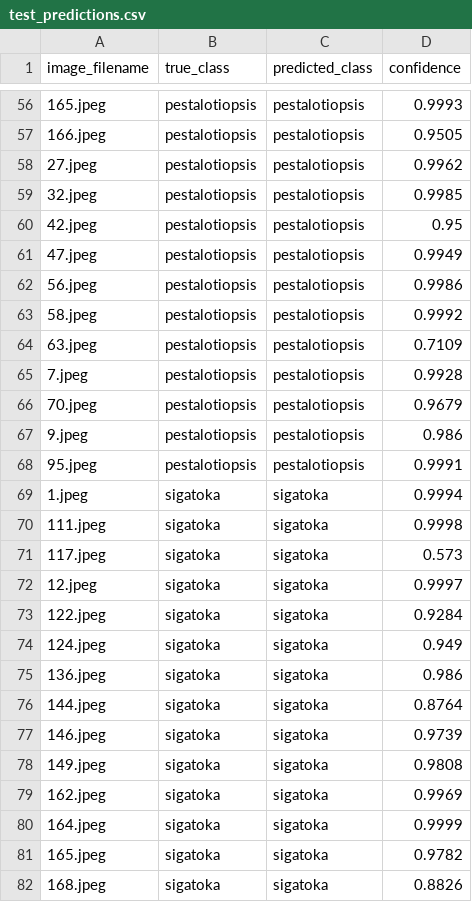
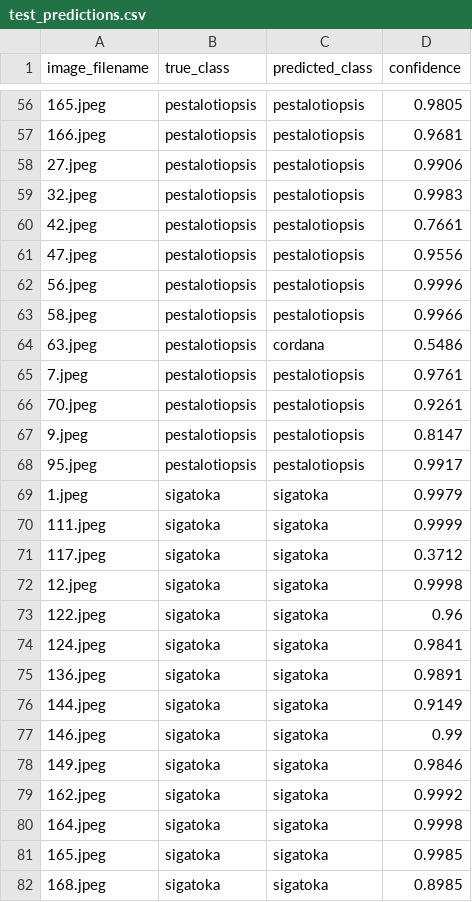
Before and after one commit to uwihoreyefrancois21-lgtm/model_banana_disease, a CSV file: outputs/test_predictions.csv, drawn as a sheet; only a part is shown, gaps mark what is left out; the diff covers the shown part only.

```diff
--- a/outputs/test_predictions.csv
+++ b/outputs/test_predictions.csv
@@ -56,27 +56,27 @@ image_filename,true_class,predicted_class,confidence
-165.jpeg,pestalotiopsis,pestalotiopsis,0.9993
-166.jpeg,pestalotiopsis,pestalotiopsis,0.9505
-27.jpeg,pestalotiopsis,pestalotiopsis,0.9962
-32.jpeg,pestalotiopsis,pestalotiopsis,0.9985
-42.jpeg,pestalotiopsis,pestalotiopsis,0.95
-47.jpeg,pestalotiopsis,pestalotiopsis,0.9949
-56.jpeg,pestalotiopsis,pestalotiopsis,0.9986
-58.jpeg,pestalotiopsis,pestalotiopsis,0.9992
-63.jpeg,pestalotiopsis,pestalotiopsis,0.7109
-7.jpeg,pestalotiopsis,pestalotiopsis,0.9928
-70.jpeg,pestalotiopsis,pestalotiopsis,0.9679
-9.jpeg,pestalotiopsis,pestalotiopsis,0.986
-95.jpeg,pestalotiopsis,pestalotiopsis,0.9991
-1.jpeg,sigatoka,sigatoka,0.9994
-111.jpeg,sigatoka,sigatoka,0.9998
-117.jpeg,sigatoka,sigatoka,0.573
-12.jpeg,sigatoka,sigatoka,0.9997
-122.jpeg,sigatoka,sigatoka,0.9284
-124.jpeg,sigatoka,sigatoka,0.949
-136.jpeg,sigatoka,sigatoka,0.986
-144.jpeg,sigatoka,sigatoka,0.8764
-146.jpeg,sigatoka,sigatoka,0.9739
-149.jpeg,sigatoka,sigatoka,0.9808
-162.jpeg,sigatoka,sigatoka,0.9969
-164.jpeg,sigatoka,sigatoka,0.9999
-165.jpeg,sigatoka,sigatoka,0.9782
-168.jpeg,sigatoka,sigatoka,0.8826
+165.jpeg,pestalotiopsis,pestalotiopsis,0.9805
+166.jpeg,pestalotiopsis,pestalotiopsis,0.9681
+27.jpeg,pestalotiopsis,pestalotiopsis,0.9906
+32.jpeg,pestalotiopsis,pestalotiopsis,0.9983
+42.jpeg,pestalotiopsis,pestalotiopsis,0.7661
+47.jpeg,pestalotiopsis,pestalotiopsis,0.9556
+56.jpeg,pestalotiopsis,pestalotiopsis,0.9996
+58.jpeg,pestalotiopsis,pestalotiopsis,0.9966
+63.jpeg,pestalotiopsis,cordana,0.5486
+7.jpeg,pestalotiopsis,pestalotiopsis,0.9761
+70.jpeg,pestalotiopsis,pestalotiopsis,0.9261
+9.jpeg,pestalotiopsis,pestalotiopsis,0.8147
+95.jpeg,pestalotiopsis,pestalotiopsis,0.9917
+1.jpeg,sigatoka,sigatoka,0.9979
+111.jpeg,sigatoka,sigatoka,0.9999
+117.jpeg,sigatoka,sigatoka,0.3712
+12.jpeg,sigatoka,sigatoka,0.9998
+122.jpeg,sigatoka,sigatoka,0.96
+124.jpeg,sigatoka,sigatoka,0.9841
+136.jpeg,sigatoka,sigatoka,0.9891
+144.jpeg,sigatoka,sigatoka,0.9149
+146.jpeg,sigatoka,sigatoka,0.99
+149.jpeg,sigatoka,sigatoka,0.9846
+162.jpeg,sigatoka,sigatoka,0.9992
+164.jpeg,sigatoka,sigatoka,0.9998
+165.jpeg,sigatoka,sigatoka,0.9985
+168.jpeg,sigatoka,sigatoka,0.8985
```
Also changed, not shown: 107 edited cells elsewhere in this file, 17 other files.
